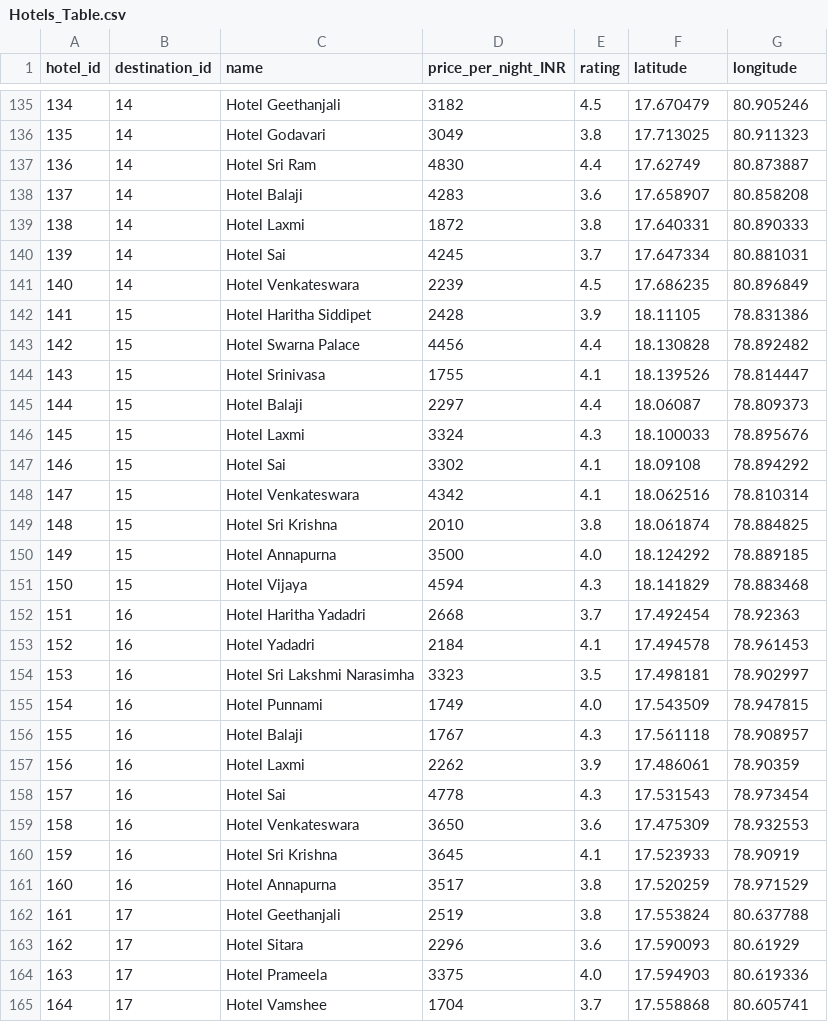
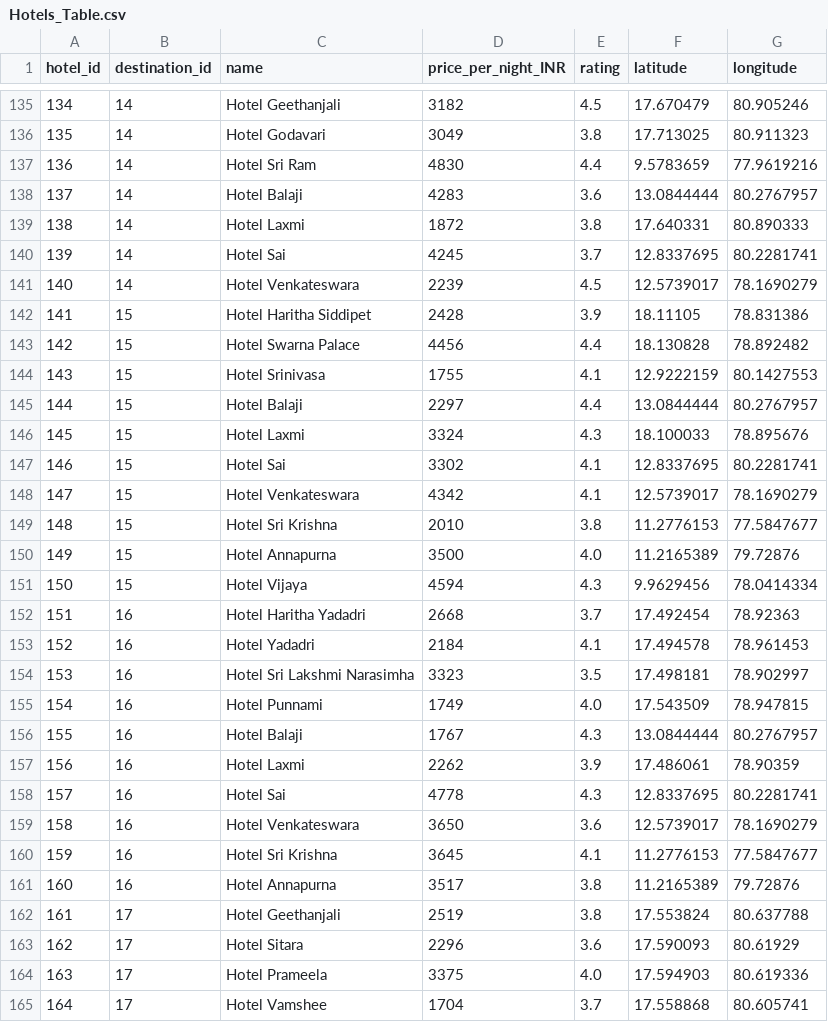
Before and after one commit to saurabhburnwal/Time2Travel, a CSV file: Sudeepa Places/Telangana/Hotels_Table.csv, drawn as a sheet; only a part is shown, gaps mark what is left out; the diff covers the shown part only.

```diff
--- a/Sudeepa Places/Telangana/Hotels_Table.csv
+++ b/Sudeepa Places/Telangana/Hotels_Table.csv
@@ -136,17 +136,17 @@ hotel_id,destination_id,name,price_per_night_INR,rating,latitude,longitude
 135,14,Hotel Godavari,3049,3.8,17.713025,80.911323
-136,14,Hotel Sri Ram,4830,4.4,17.62749,80.873887
-137,14,Hotel Balaji,4283,3.6,17.658907,80.858208
+136,14,Hotel Sri Ram,4830,4.4,9.5783659,77.9619216
+137,14,Hotel Balaji,4283,3.6,13.0844444,80.2767957
 138,14,Hotel Laxmi,1872,3.8,17.640331,80.890333
-139,14,Hotel Sai,4245,3.7,17.647334,80.881031
-140,14,Hotel Venkateswara,2239,4.5,17.686235,80.896849
+139,14,Hotel Sai,4245,3.7,12.8337695,80.2281741
+140,14,Hotel Venkateswara,2239,4.5,12.5739017,78.1690279
 141,15,Hotel Haritha Siddipet,2428,3.9,18.11105,78.831386
 142,15,Hotel Swarna Palace,4456,4.4,18.130828,78.892482
-143,15,Hotel Srinivasa,1755,4.1,18.139526,78.814447
-144,15,Hotel Balaji,2297,4.4,18.06087,78.809373
+143,15,Hotel Srinivasa,1755,4.1,12.9222159,80.1427553
+144,15,Hotel Balaji,2297,4.4,13.0844444,80.2767957
 145,15,Hotel Laxmi,3324,4.3,18.100033,78.895676
-146,15,Hotel Sai,3302,4.1,18.09108,78.894292
-147,15,Hotel Venkateswara,4342,4.1,18.062516,78.810314
-148,15,Hotel Sri Krishna,2010,3.8,18.061874,78.884825
-149,15,Hotel Annapurna,3500,4.0,18.124292,78.889185
-150,15,Hotel Vijaya,4594,4.3,18.141829,78.883468
+146,15,Hotel Sai,3302,4.1,12.8337695,80.2281741
+147,15,Hotel Venkateswara,4342,4.1,12.5739017,78.1690279
+148,15,Hotel Sri Krishna,2010,3.8,11.2776153,77.5847677
+149,15,Hotel Annapurna,3500,4.0,11.2165389,79.72876
+150,15,Hotel Vijaya,4594,4.3,9.9629456,78.0414334
 151,16,Hotel Haritha Yadadri,2668,3.7,17.492454,78.92363
@@ -155,8 +155,8 @@ hotel_id,destination_id,name,price_per_night_INR,rating,latitude,longitude
 154,16,Hotel Punnami,1749,4.0,17.543509,78.947815
-155,16,Hotel Balaji,1767,4.3,17.561118,78.908957
+155,16,Hotel Balaji,1767,4.3,13.0844444,80.2767957
 156,16,Hotel Laxmi,2262,3.9,17.486061,78.90359
-157,16,Hotel Sai,4778,4.3,17.531543,78.973454
-158,16,Hotel Venkateswara,3650,3.6,17.475309,78.932553
-159,16,Hotel Sri Krishna,3645,4.1,17.523933,78.90919
-160,16,Hotel Annapurna,3517,3.8,17.520259,78.971529
+157,16,Hotel Sai,4778,4.3,12.8337695,80.2281741
+158,16,Hotel Venkateswara,3650,3.6,12.5739017,78.1690279
+159,16,Hotel Sri Krishna,3645,4.1,11.2776153,77.5847677
+160,16,Hotel Annapurna,3517,3.8,11.2165389,79.72876
 161,17,Hotel Geethanjali,2519,3.8,17.553824,80.637788
```
Also changed, not shown: 138 edited cells elsewhere in this file, Sudeepa Places/Tamil Nadu/Hotels_Table.csv, Sudeepa Places/Telangana/Places_Table.csv, 4 other files.
